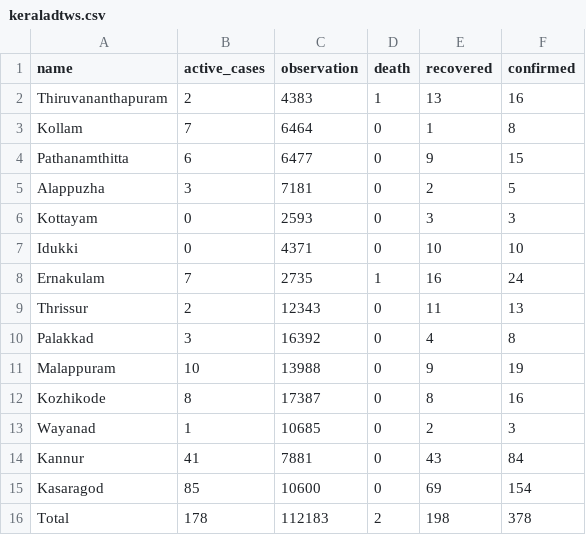
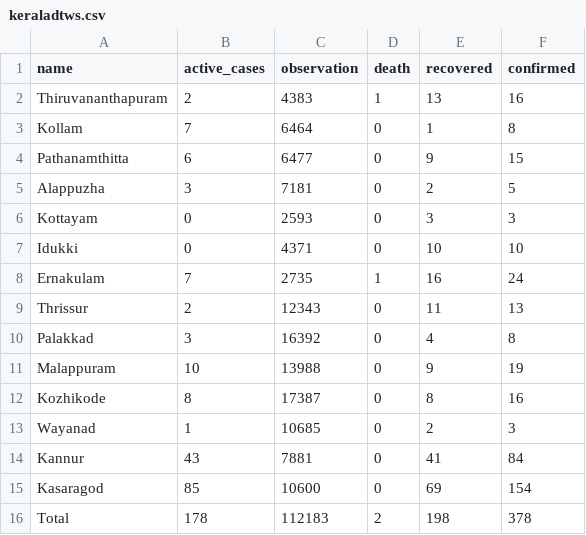
Before and after one commit to m3tasploit/projectfiles, a CSV file: keraladtws.csv, drawn as a sheet.

Commit message:
added data

```diff
--- a/keraladtws.csv
+++ b/keraladtws.csv
@@ -13,3 +13,3 @@ Kozhikode,8,17387,0,8,16
 Wayanad,1,10685,0,2,3
-Kannur,41,7881,0,43,84
+Kannur,43,7881,0,41,84
 Kasaragod,85,10600,0,69,154
```
Also changed, not shown: 1 other file.
